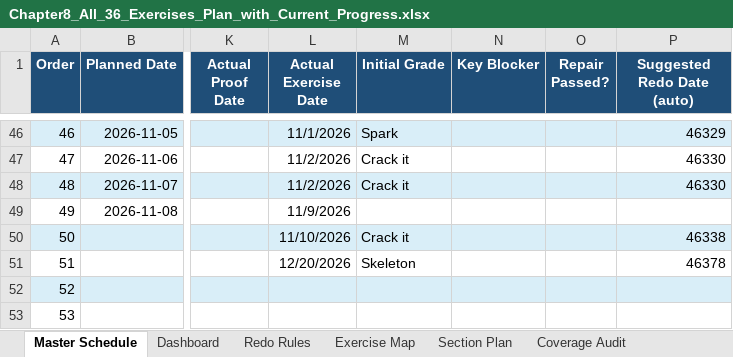
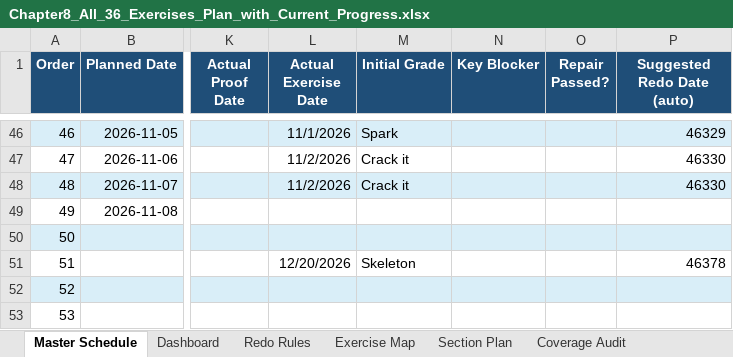
Before and after one commit to Archimondstat/resnick-notes, an Excel workbook: plan/Chapter8_All_36_Exercises_Plan_with_Current_Progress.xlsx, sheet Master Schedule, drawn as a sheet; only a part is shown, gaps mark what is left out; values as stored, in another font and other column widths than the file's, no borders; conditional formats not drawn; the diff names each change by its address in the sheet, - before the commit and + after, or states it on an @@ line.

```diff
--- a/plan/Chapter8_All_36_Exercises_Plan_with_Current_Progress.xlsx (sheet Master Schedule)
+++ b/plan/Chapter8_All_36_Exercises_Plan_with_Current_Progress.xlsx (sheet Master Schedule)
-L49 (Actual Exercise Date): 11/9/2026
+L49 (Actual Exercise Date): (empty)
-L50 (Actual Exercise Date): 11/10/2026
+L50 (Actual Exercise Date): (empty)
-M50 (Initial Grade): Crack it
+M50 (Initial Grade): (empty)
-P50 (Suggested Redo Date (auto)): 46338
+P50 (Suggested Redo Date (auto)): (empty)
```
Also changed, not shown: sheet Dashboard, 4 other files.
